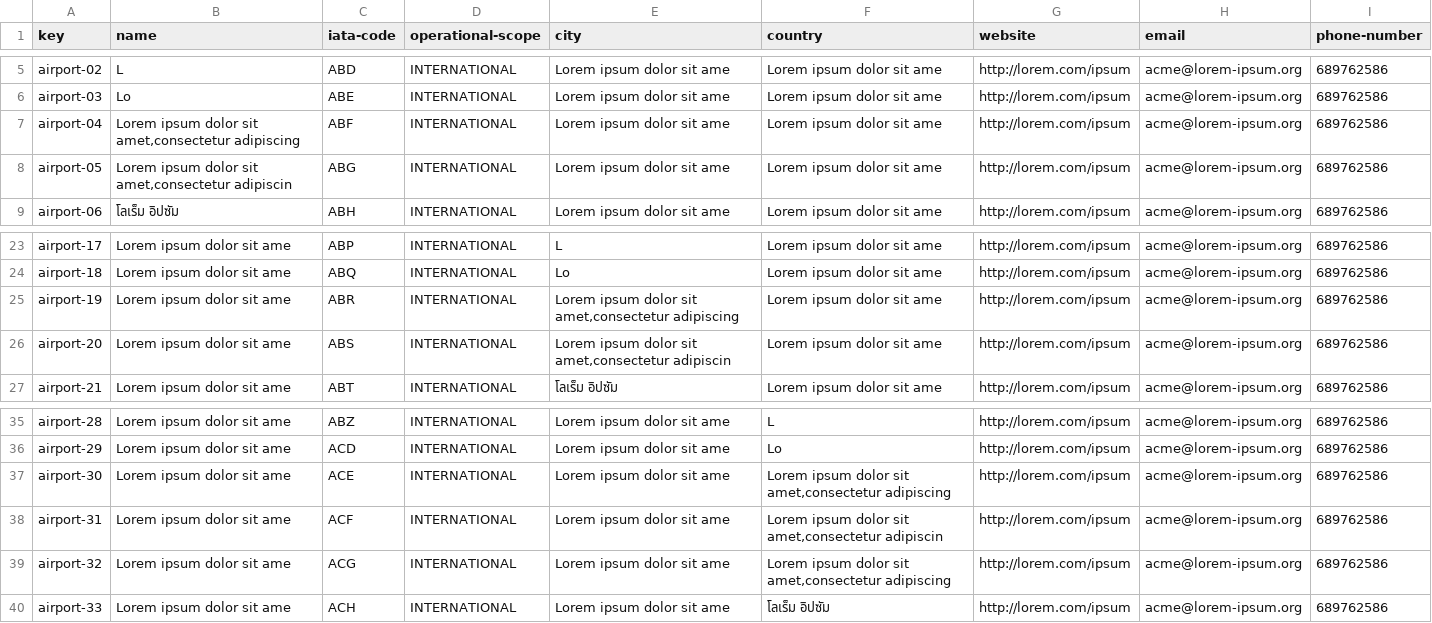
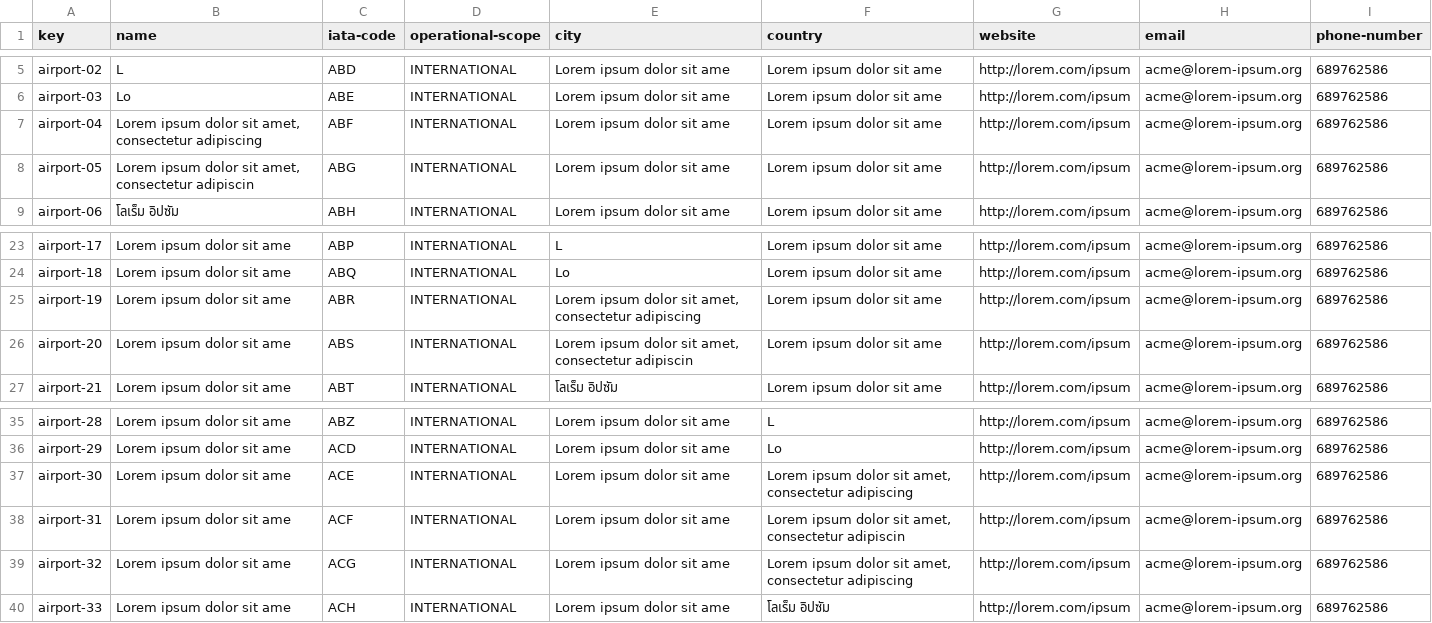
Before and after one commit to javiarellanoo/Acme-ANS, a CSV file: src/main/resources/WEB-INF/data/sample/airport.csv, drawn as a sheet; only a part is shown, gaps mark what is left out.

```diff
--- a/src/main/resources/WEB-INF/data/sample/airport.csv
+++ b/src/main/resources/WEB-INF/data/sample/airport.csv
@@ -6,4 +6,4 @@ airport-02,L,ABD,INTERNATIONAL,Lorem ipsum dolor sit ame,Lorem ipsum dolor sit a
 airport-03,Lo,ABE,INTERNATIONAL,Lorem ipsum dolor sit ame,Lorem ipsum dolor sit ame,http://lorem.com/ipsum,acme@lorem-ipsum.org,689762586
-airport-04,"Lorem ipsum dolor sit amet,consectetur adipiscing",ABF,INTERNATIONAL,Lorem ipsum dolor sit ame,Lorem ipsum dolor sit ame,http://lorem.com/ipsum,acme@lorem-ipsum.org,689762586
-airport-05,"Lorem ipsum dolor sit amet,consectetur adipiscin",ABG,INTERNATIONAL,Lorem ipsum dolor sit ame,Lorem ipsum dolor sit ame,http://lorem.com/ipsum,acme@lorem-ipsum.org,689762586
+airport-04,"Lorem ipsum dolor sit amet, consectetur adipiscing",ABF,INTERNATIONAL,Lorem ipsum dolor sit ame,Lorem ipsum dolor sit ame,http://lorem.com/ipsum,acme@lorem-ipsum.org,689762586
+airport-05,"Lorem ipsum dolor sit amet, consectetur adipiscin",ABG,INTERNATIONAL,Lorem ipsum dolor sit ame,Lorem ipsum dolor sit ame,http://lorem.com/ipsum,acme@lorem-ipsum.org,689762586
 airport-06,โลเร็ม อิปซัม,ABH,INTERNATIONAL,Lorem ipsum dolor sit ame,Lorem ipsum dolor sit ame,http://lorem.com/ipsum,acme@lorem-ipsum.org,689762586
@@ -24,4 +24,4 @@ airport-17,Lorem ipsum dolor sit ame,ABP,INTERNATIONAL,L,Lorem ipsum dolor sit a
 airport-18,Lorem ipsum dolor sit ame,ABQ,INTERNATIONAL,Lo,Lorem ipsum dolor sit ame,http://lorem.com/ipsum,acme@lorem-ipsum.org,689762586
-airport-19,Lorem ipsum dolor sit ame,ABR,INTERNATIONAL,"Lorem ipsum dolor sit amet,consectetur adipiscing",Lorem ipsum dolor sit ame,http://lorem.com/ipsum,acme@lorem-ipsum.org,689762586
-airport-20,Lorem ipsum dolor sit ame,ABS,INTERNATIONAL,"Lorem ipsum dolor sit amet,consectetur adipiscin",Lorem ipsum dolor sit ame,http://lorem.com/ipsum,acme@lorem-ipsum.org,689762586
+airport-19,Lorem ipsum dolor sit ame,ABR,INTERNATIONAL,"Lorem ipsum dolor sit amet, consectetur adipiscing",Lorem ipsum dolor sit ame,http://lorem.com/ipsum,acme@lorem-ipsum.org,689762586
+airport-20,Lorem ipsum dolor sit ame,ABS,INTERNATIONAL,"Lorem ipsum dolor sit amet, consectetur adipiscin",Lorem ipsum dolor sit ame,http://lorem.com/ipsum,acme@lorem-ipsum.org,689762586
 airport-21,Lorem ipsum dolor sit ame,ABT,INTERNATIONAL,โลเร็ม อิปซัม,Lorem ipsum dolor sit ame,http://lorem.com/ipsum,acme@lorem-ipsum.org,689762586
@@ -36,5 +36,5 @@ airport-28,Lorem ipsum dolor sit ame,ABZ,INTERNATIONAL,Lorem ipsum dolor sit ame
 airport-29,Lorem ipsum dolor sit ame,ACD,INTERNATIONAL,Lorem ipsum dolor sit ame,Lo,http://lorem.com/ipsum,acme@lorem-ipsum.org,689762586
-airport-30,Lorem ipsum dolor sit ame,ACE,INTERNATIONAL,Lorem ipsum dolor sit ame,"Lorem ipsum dolor sit amet,consectetur adipiscing",http://lorem.com/ipsum,acme@lorem-ipsum.org,689762586
-airport-31,Lorem ipsum dolor sit ame,ACF,INTERNATIONAL,Lorem ipsum dolor sit ame,"Lorem ipsum dolor sit amet,consectetur adipiscin",http://lorem.com/ipsum,acme@lorem-ipsum.org,689762586
-airport-32,Lorem ipsum dolor sit ame,ACG,INTERNATIONAL,Lorem ipsum dolor sit ame,"Lorem ipsum dolor sit amet,consectetur adipiscing",http://lorem.com/ipsum,acme@lorem-ipsum.org,689762586
+airport-30,Lorem ipsum dolor sit ame,ACE,INTERNATIONAL,Lorem ipsum dolor sit ame,"Lorem ipsum dolor sit amet, consectetur adipiscing",http://lorem.com/ipsum,acme@lorem-ipsum.org,689762586
+airport-31,Lorem ipsum dolor sit ame,ACF,INTERNATIONAL,Lorem ipsum dolor sit ame,"Lorem ipsum dolor sit amet, consectetur adipiscin",http://lorem.com/ipsum,acme@lorem-ipsum.org,689762586
+airport-32,Lorem ipsum dolor sit ame,ACG,INTERNATIONAL,Lorem ipsum dolor sit ame,"Lorem ipsum dolor sit amet, consectetur adipiscing",http://lorem.com/ipsum,acme@lorem-ipsum.org,689762586
 airport-33,Lorem ipsum dolor sit ame,ACH,INTERNATIONAL,Lorem ipsum dolor sit ame,โลเร็ม อิปซัม,http://lorem.com/ipsum,acme@lorem-ipsum.org,689762586
```
Also changed, not shown: src/main/resources/WEB-INF/data/sample/booking.csv, 5 other files.
